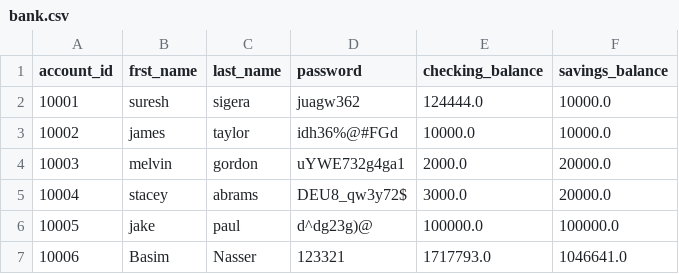
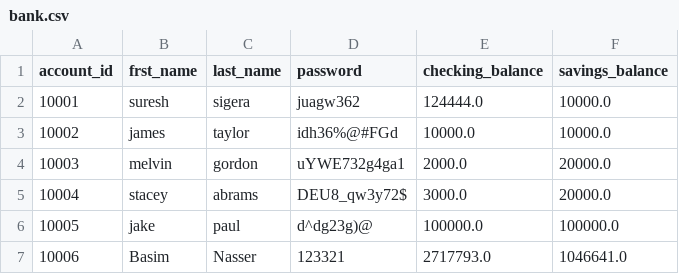
Before and after one commit to BasimNasserMu/banking-project, a CSV file: data/bank.csv, drawn as a sheet.

```diff
--- a/data/bank.csv
+++ b/data/bank.csv
@@ -6,2 +6,2 @@ account_id,frst_name,last_name,password,checking_balance,savings_balance
 10005,jake,paul,d^dg23g)@,100000.0,100000.0
-10006,Basim,Nasser,123321,1717793.0,1046641.0
+10006,Basim,Nasser,123321,2717793.0,1046641.0
```
Also changed, not shown: 2 other files.
